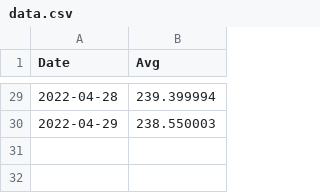
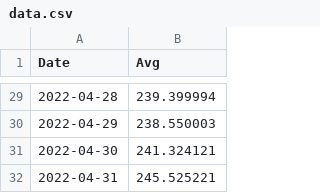
Before and after one commit to ThunderCloud123/data, a CSV file: data.csv, drawn as a sheet; only a part is shown, gaps mark what is left out; the diff names each change by its address in the sheet, - before the commit and + after, or states it on an @@ line.

Commit message:
Update data.csv

```diff
--- a/data.csv
+++ b/data.csv
+row 31: 2022-04-30 | 241.324121
+row 32: 2022-04-31 | 245.525221
```
